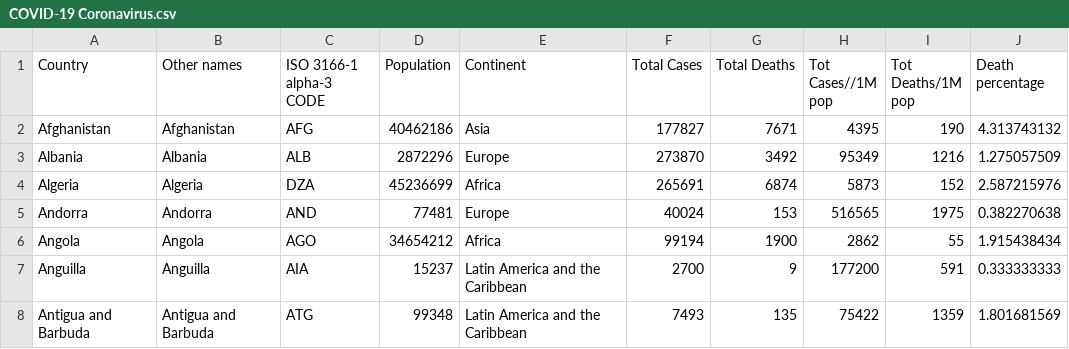
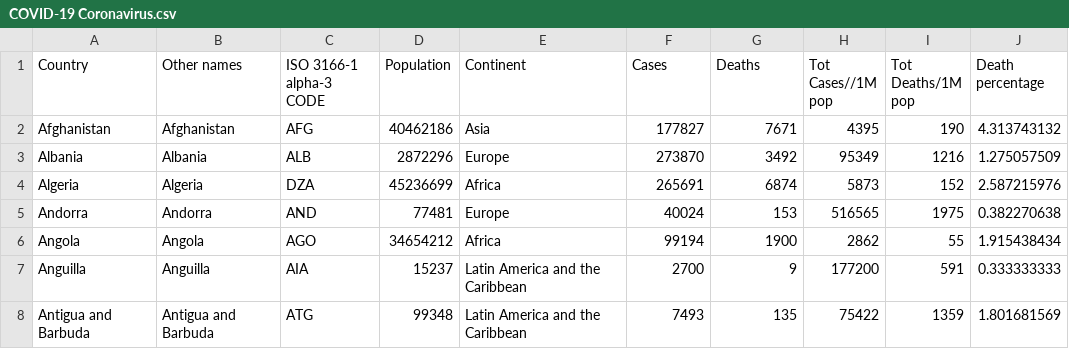
Before and after one commit to biryani24/fit3179, a CSV file: COVID-19 Coronavirus.csv, drawn as a sheet; only a part is shown.

Commit message:
Update COVID-19 Coronavirus.csv

```diff
--- a/COVID-19 Coronavirus.csv
+++ b/COVID-19 Coronavirus.csv
@@ -1,2 +1,2 @@
-Country,Other names,ISO 3166-1 alpha-3 CODE,Population,Continent,Total Cases,Total Deaths,Tot Cases//1M pop,Tot Deaths/1M pop,Death percentage
+Country,Other names,ISO 3166-1 alpha-3 CODE,Population,Continent,Cases,Deaths,Tot Cases//1M pop,Tot Deaths/1M pop,Death percentage
 Afghanistan,Afghanistan,AFG,40462186,Asia,177827,7671,4395,190,4.313743132
```
